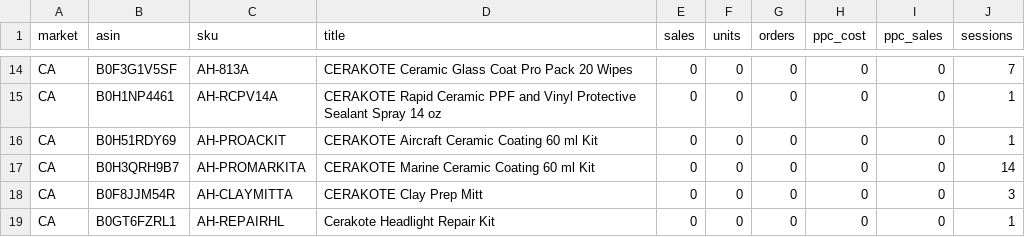
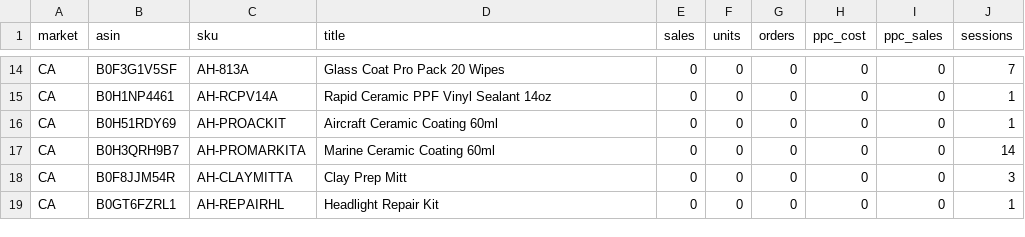
Before and after one commit to High-Shot/NIC, a CSV file: data/raw/WE_2026-09-06/si_sales_CA.csv, drawn as a sheet; only a part is shown, gaps mark what is left out; the diff covers the shown part only; the diff names each change by its address in the sheet, - before the commit and + after, or states it on an @@ line.

```diff
--- a/data/raw/WE_2026-09-06/si_sales_CA.csv
+++ b/data/raw/WE_2026-09-06/si_sales_CA.csv
-D14 (title): CERAKOTE Ceramic Glass Coat Pro Pack 20 Wipes
+D14 (title): Glass Coat Pro Pack 20 Wipes
-D15 (title): CERAKOTE Rapid Ceramic PPF and Vinyl Protective Sealant Spray 14 oz
+D15 (title): Rapid Ceramic PPF Vinyl Sealant 14oz
-D16 (title): CERAKOTE Aircraft Ceramic Coating 60 ml Kit
+D16 (title): Aircraft Ceramic Coating 60ml
-D17 (title): CERAKOTE Marine Ceramic Coating 60 ml Kit
+D17 (title): Marine Ceramic Coating 60ml
-D18 (title): CERAKOTE Clay Prep Mitt
+D18 (title): Clay Prep Mitt
-D19 (title): Cerakote Headlight Repair Kit
+D19 (title): Headlight Repair Kit
```
Also changed, not shown: 32 edited cells elsewhere in this file, data/raw/WE_2026-09-06/si_sales_AU.csv, data/raw/WE_2026-09-06/si_sales_DE.csv, 50 other files.
